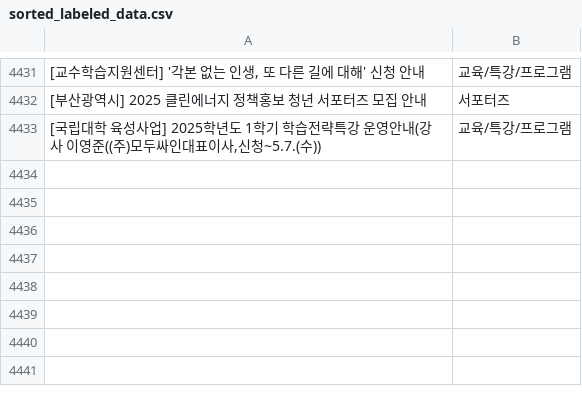
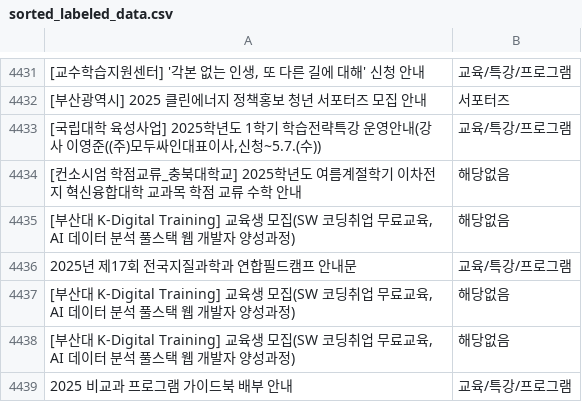
Before and after one commit to hi-shp/together_server, a CSV file: sorted_labeled_data.csv, drawn as a sheet; only a part is shown, gaps mark what is left out; the diff names each change by its address in the sheet, - before the commit and + after, or states it on an @@ line.

```diff
--- a/sorted_labeled_data.csv
+++ b/sorted_labeled_data.csv
+row 4434: [컨소시엄 학점교류_충북대학교] 2025학년도 여름계절학기 이차전지 혁신융합대학 교과목 학점 교류 수학 안내 | 해당없음
+row 4435: [부산대 K-Digital Training] 교육생 모집(SW 코딩취업 무료교육, AI 데이터 분석 풀스택 웹 개발자 양성과정) | 해당없음
+row 4436: 2025년 제17회 전국지질과학과 연합필드캠프 안내문 | 교육/특강/프로그램
+row 4437: [부산대 K-Digital Training] 교육생 모집(SW 코딩취업 무료교육, AI 데이터 분석 풀스택 웹 개발자 양성과정) | 해당없음
+row 4438: [부산대 K-Digital Training] 교육생 모집(SW 코딩취업 무료교육, AI 데이터 분석 풀스택 웹 개발자 양성과정) | 해당없음
+row 4439: 2025 비교과 프로그램 가이드북 배부 안내 | 교육/특강/프로그램
```
Also changed, not shown: pages.csv, 2 other files.
